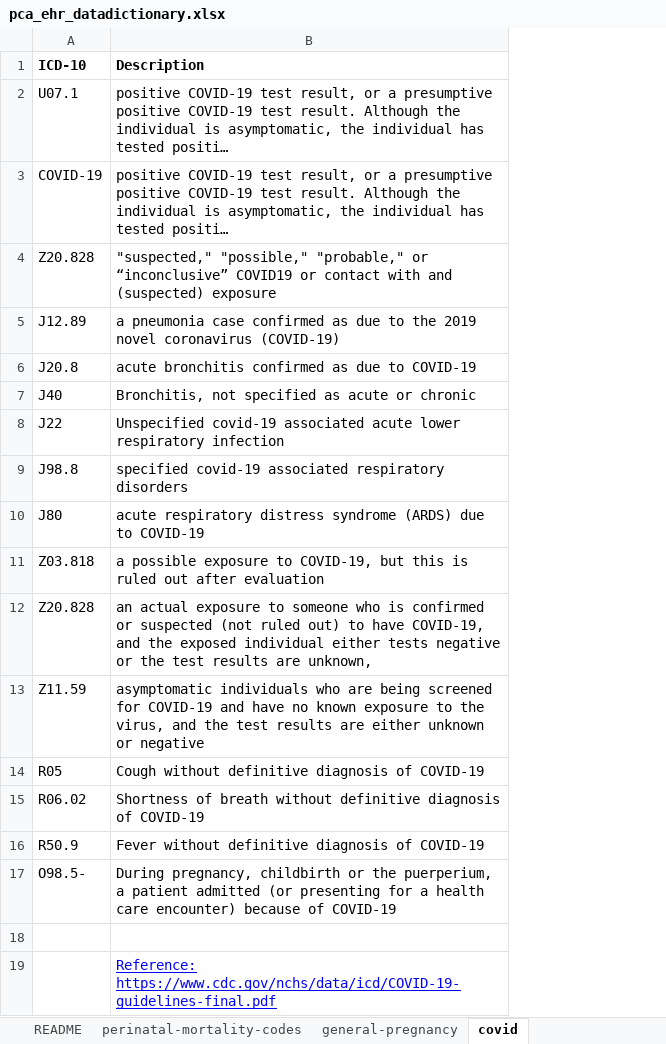
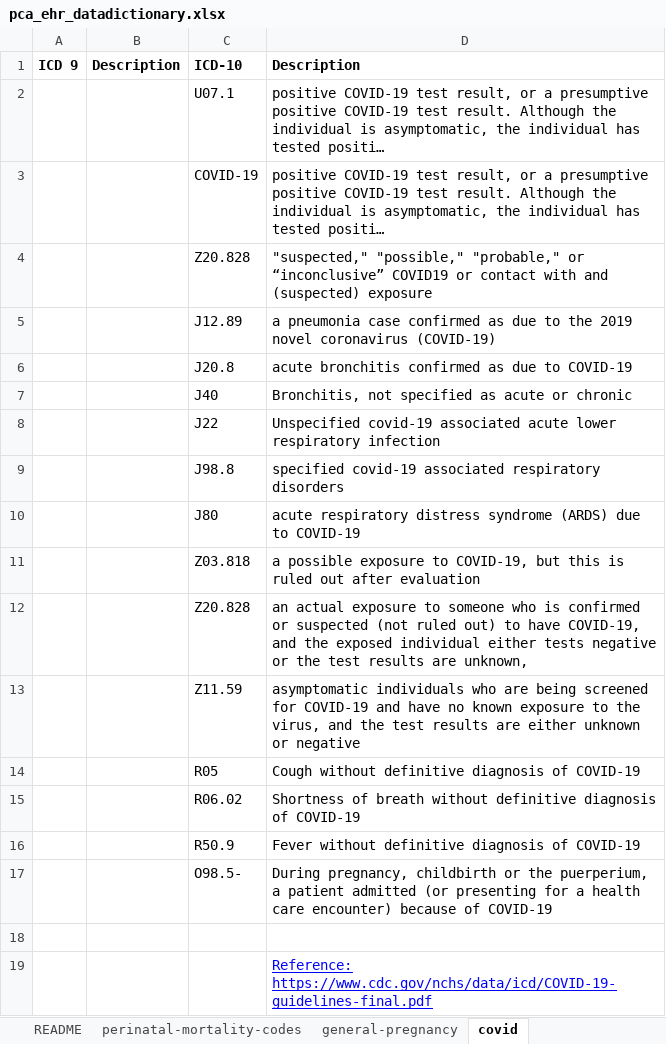
Before and after one commit to lemaslab/ehr-database, an Excel workbook: datadictionary/pca_ehr_datadictionary.xlsx, sheet covid, drawn as a sheet; long unchanged cells end in …; values as stored, in another font and other column widths than the file's, no borders; the diff names each change by its address in the sheet, - before the commit and + after, or states it on an @@ line.

Commit message:
Update pca_ehr_datadictionary.xlsx

```diff
--- a/datadictionary/pca_ehr_datadictionary.xlsx (sheet covid)
+++ b/datadictionary/pca_ehr_datadictionary.xlsx (sheet covid)
+column A, row 1: ICD 9
+column B, row 1: Description
```
